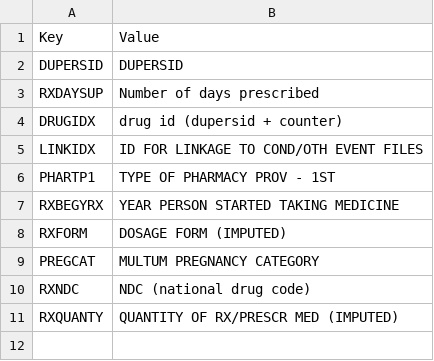
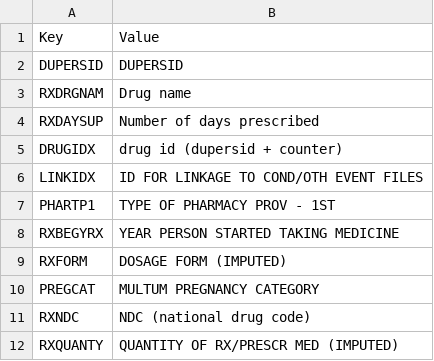
Before and after one commit to angelathe/classifying-opioid-use, a CSV file: data_cleaning/pmf_columns.csv, drawn as a sheet.

```diff
--- a/data_cleaning/pmf_columns.csv
+++ b/data_cleaning/pmf_columns.csv
@@ -2,2 +2,3 @@
 DUPERSID,DUPERSID
+RXDRGNAM,Drug name
 RXDAYSUP,Number of days prescribed
```
Also changed, not shown: data_cleaning/pmf_columns_clean.csv, 1 other file.
